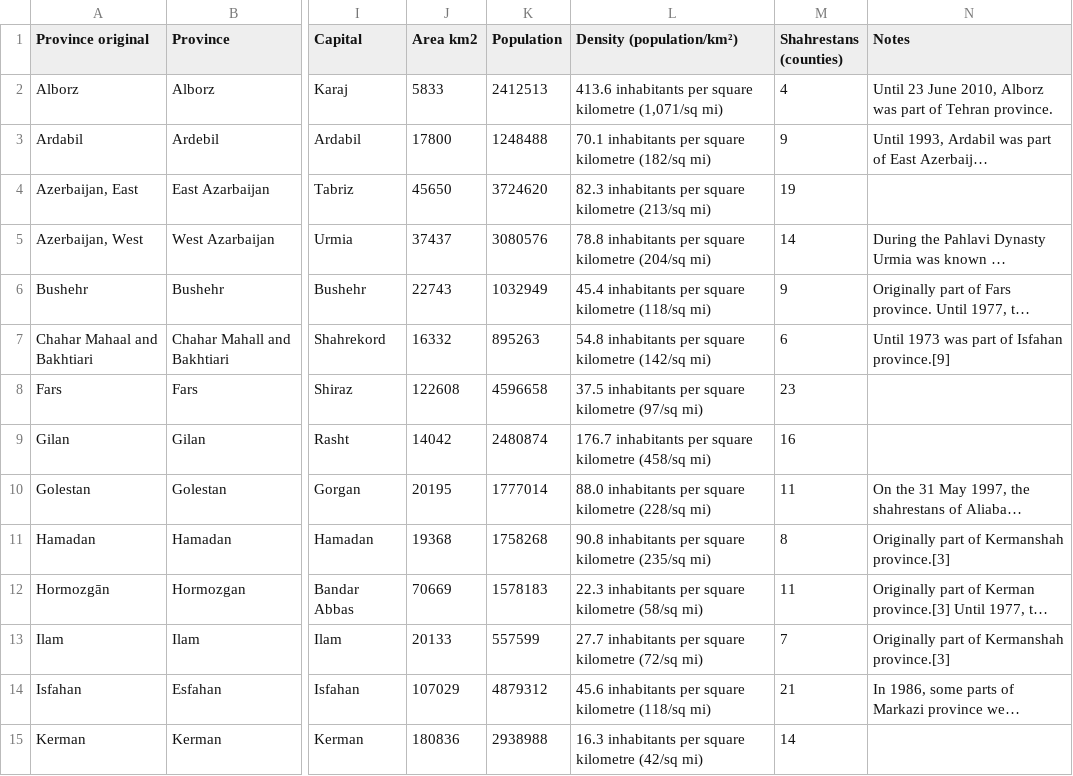
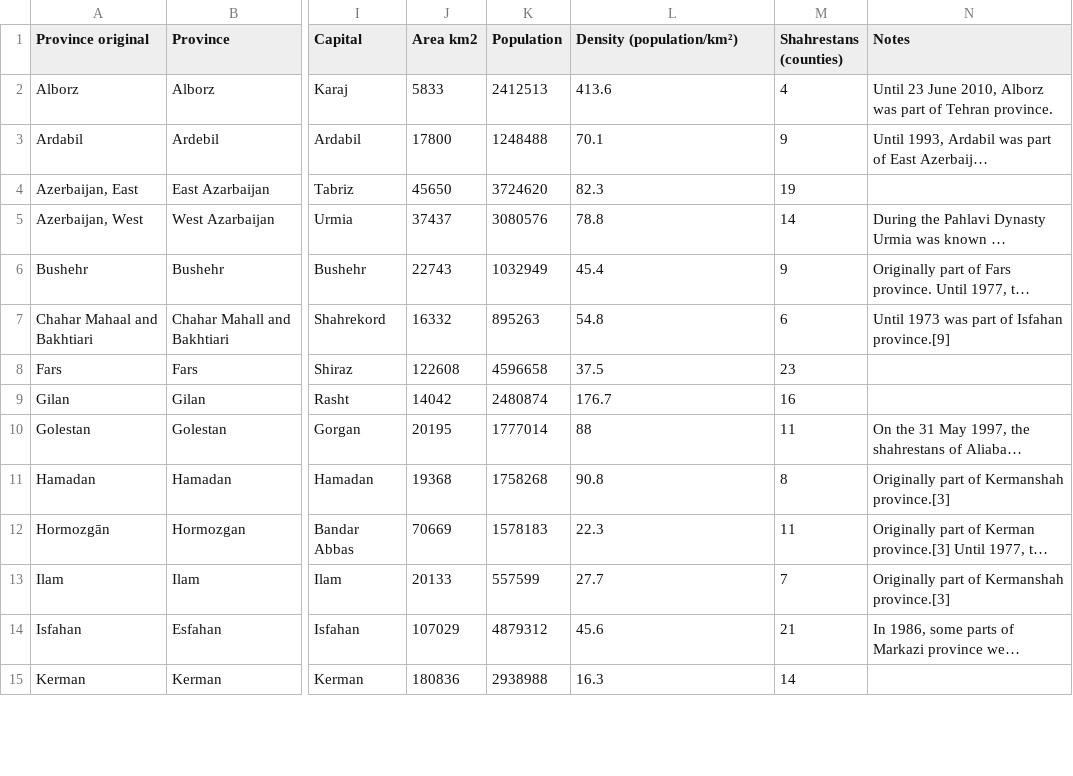
Before and after one commit to e2d3/e2d3-contrib, a TSV file: population-map-iran/data.tsv, drawn as a sheet; only a part is shown, gaps mark what is left out; long unchanged cells end in …; the diff covers the shown part only; the diff names each change by its address in the sheet, - before the commit and + after, or states it on an @@ line.

Commit message:
delete /sq mi of density

```diff
--- a/population-map-iran/data.tsv
+++ b/population-map-iran/data.tsv
-L2 (Density (population/km²)): 413.6 inhabitants per square kilometre (1,071/sq mi)
+L2 (Density (population/km²)): 413.6
-L3 (Density (population/km²)): 70.1 inhabitants per square kilometre (182/sq mi)
+L3 (Density (population/km²)): 70.1
-L4 (Density (population/km²)): 82.3 inhabitants per square kilometre (213/sq mi)
+L4 (Density (population/km²)): 82.3
-L5 (Density (population/km²)): 78.8 inhabitants per square kilometre (204/sq mi)
+L5 (Density (population/km²)): 78.8
-L6 (Density (population/km²)): 45.4 inhabitants per square kilometre (118/sq mi)
+L6 (Density (population/km²)): 45.4
-L7 (Density (population/km²)): 54.8 inhabitants per square kilometre (142/sq mi)
+L7 (Density (population/km²)): 54.8
-L8 (Density (population/km²)): 37.5 inhabitants per square kilometre (97/sq mi)
+L8 (Density (population/km²)): 37.5
-L9 (Density (population/km²)): 176.7 inhabitants per square kilometre (458/sq mi)
+L9 (Density (population/km²)): 176.7
-L10 (Density (population/km²)): 88.0 inhabitants per square kilometre (228/sq mi)
+L10 (Density (population/km²)): 88
-L11 (Density (population/km²)): 90.8 inhabitants per square kilometre (235/sq mi)
+L11 (Density (population/km²)): 90.8
-L12 (Density (population/km²)): 22.3 inhabitants per square kilometre (58/sq mi)
+L12 (Density (population/km²)): 22.3
-L13 (Density (population/km²)): 27.7 inhabitants per square kilometre (72/sq mi)
+L13 (Density (population/km²)): 27.7
-L14 (Density (population/km²)): 45.6 inhabitants per square kilometre (118/sq mi)
+L14 (Density (population/km²)): 45.6
-L15 (Density (population/km²)): 16.3 inhabitants per square kilometre (42/sq mi)
+L15 (Density (population/km²)): 16.3
```
Also changed, not shown: 17 edited cells elsewhere in this file.
